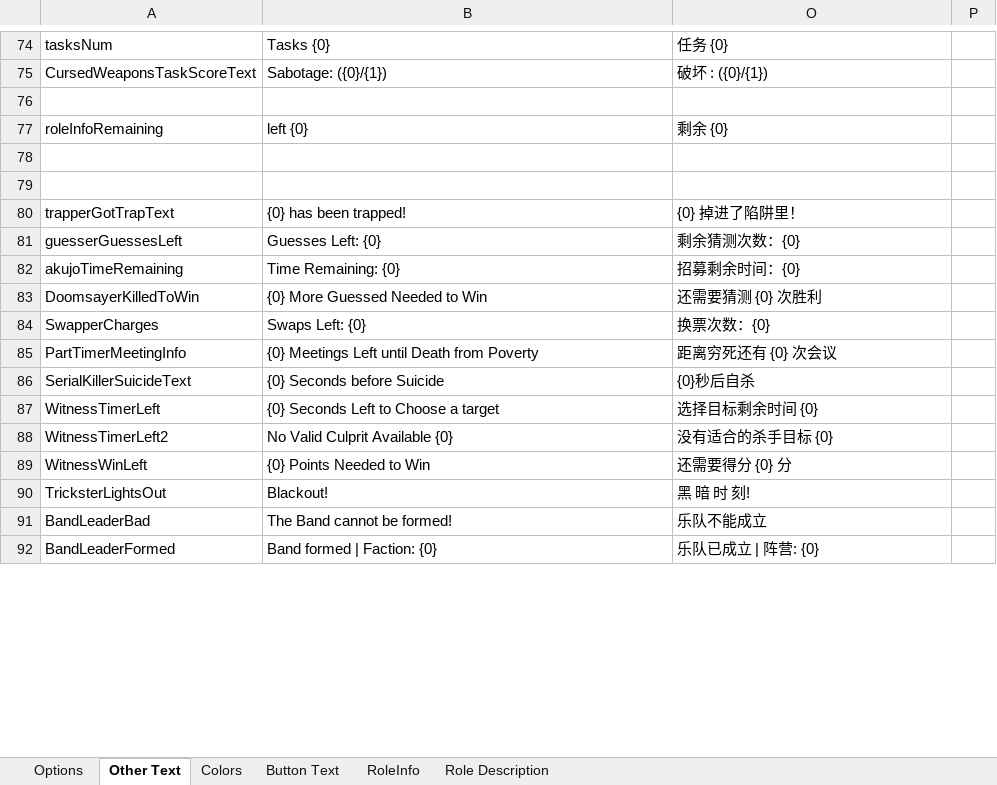
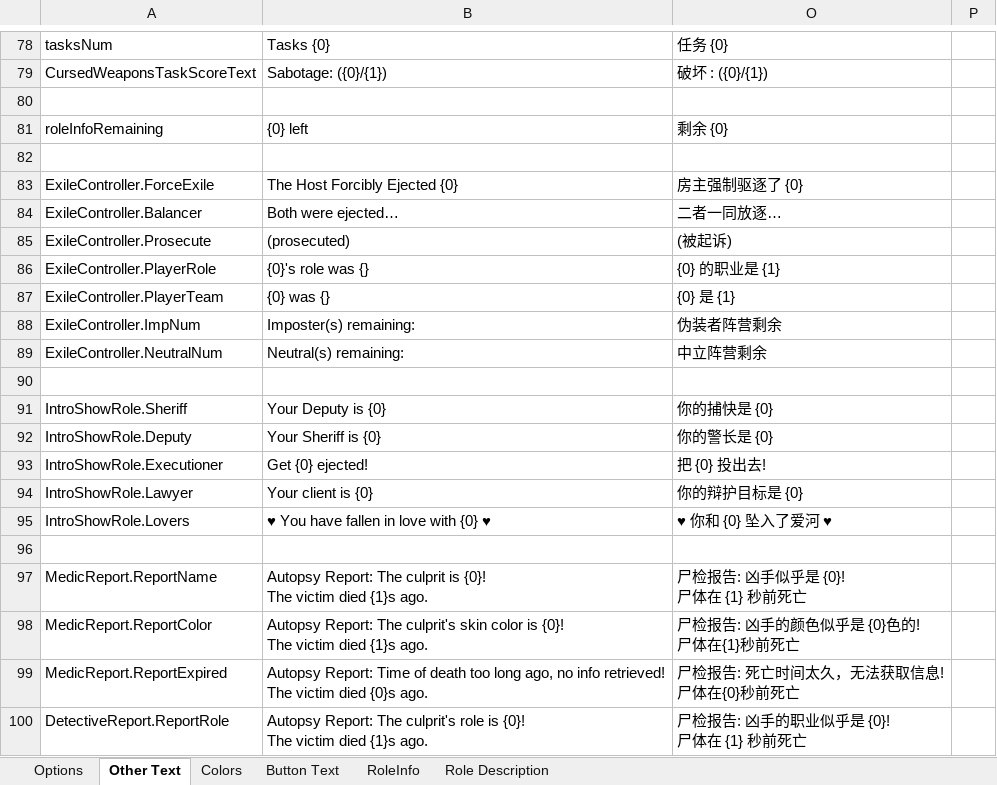
Before and after one commit to mxyx-club/TheOtherUs-Edited, an Excel workbook: Strings.xlsx, sheet Other Text, drawn as a sheet; only a part is shown, gaps mark what is left out; the shorter side is filled out with more unchanged rows; values as stored, in another font and other column widths than the file's, no cell formats; addresses are those after the commit; ↵ is a line break in a cell; the diff covers the shown part only; the diff names each change by its address in the sheet, - before the commit and + after, or states it on an @@ line.

```diff
--- a/Strings.xlsx (sheet Other Text)
+++ b/Strings.xlsx (sheet Other Text)
-B81: left {0}
+B81: {0} left
+row 83: ExileController.ForceExile | The Host Forcibly Ejected {0} | 房主强制驱逐了 {0}
+row 84: ExileController.Balancer | Both were ejected… | 二者一同放逐…
+row 85: ExileController.Prosecute | (prosecuted) | (被起诉)
+row 86: ExileController.PlayerRole | {0}'s role was {} | {0} 的职业是 {1}
+row 87: ExileController.PlayerTeam | {0} was {} | {0} 是 {1}
+row 88: ExileController.ImpNum | Imposter(s) remaining: | 伪装者阵营剩余
+row 89: ExileController.NeutralNum | Neutral(s) remaining: | 中立阵营剩余
+row 90: (empty)
+row 91: IntroShowRole.Sheriff | Your Deputy is {0} | 你的捕快是 {0}
+row 92: IntroShowRole.Deputy | Your Sheriff is {0} | 你的警长是 {0}
+row 93: IntroShowRole.Executioner | Get {0} ejected! | 把 {0} 投出去!
+row 94: IntroShowRole.Lawyer | Your client is {0} | 你的辩护目标是 {0}
+row 95: IntroShowRole.Lovers | ♥ You have fallen in love with {0} ♥ | ♥ 你和 {0} 坠入了爱河 ♥
+row 96: (empty)
+row 97: MedicReport.ReportName | Autopsy Report: The culprit is {0}! ↵ The victim died {1}s ago. | 尸检报告: 凶手似乎是 {0}! ↵ 尸体在 {1} 秒前死亡
+row 98: MedicReport.ReportColor | Autopsy Report: The culprit's skin color is {0}! ↵ The victim died {1}s ago. | 尸检报告: 凶手的颜色似乎是 {0}色的! ↵ 尸体在{1}秒前死亡
+row 99: MedicReport.ReportExpired | Autopsy Report: Time of death too long ago, no info retrieved! ↵ The victim died {0}s ago. | 尸检报告: 死亡时间太久，无法获取信息! ↵ 尸体在{0}秒前死亡
+row 100: DetectiveReport.ReportRole | Autopsy Report: The culprit's role is {0}! ↵ The victim died {1}s ago. | 尸检报告: 凶手的职业似乎是 {0}! ↵ 尸体在 {1} 秒前死亡
```
Also changed, not shown: 57 added rows, 8 removed rows, 1 moved row and 13 edited cells elsewhere in this sheet, sheet Button Text, sheet Role Description, sheet Options, sheet RoleInfo, sheet Colors, cell formats, hidden cells, 36 other files.
